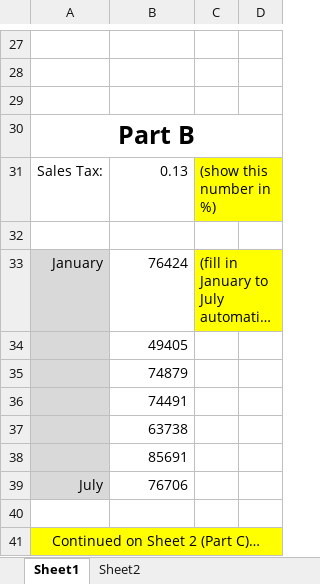
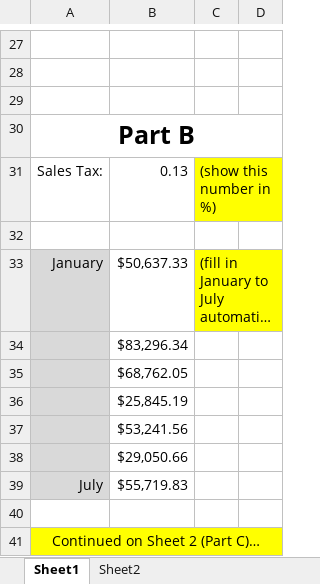
Before and after one commit to pbeens/BTT1O-ICT-in-Business, an Excel workbook: Excel/Excel-Test-1.xlsx, sheet Sheet1, drawn as a sheet; only a part is shown, gaps mark what is left out; long unchanged cells end in …; values as stored, in another font and other column widths than the file's, no borders; the diff names each change by its address in the sheet, - before the commit and + after, or states it on an @@ line.

Commit message:
Added a demo showing how to link to another Excel file
Created files. Video and ReadMe to follow.

```diff
--- a/Excel/Excel-Test-1.xlsx (sheet Sheet1)
+++ b/Excel/Excel-Test-1.xlsx (sheet Sheet1)
-B33: 76424
+B33: $50,637.33
-B34: 49405
+B34: $83,296.34
-B35: 74879
+B35: $68,762.05
-B36: 74491
+B36: $25,845.19
-B37: 63738
+B37: $53,241.56
-B38: 85691
+B38: $29,050.66
-B39: 76706
+B39: $55,719.83
```
Also changed, not shown: 2 other files.
